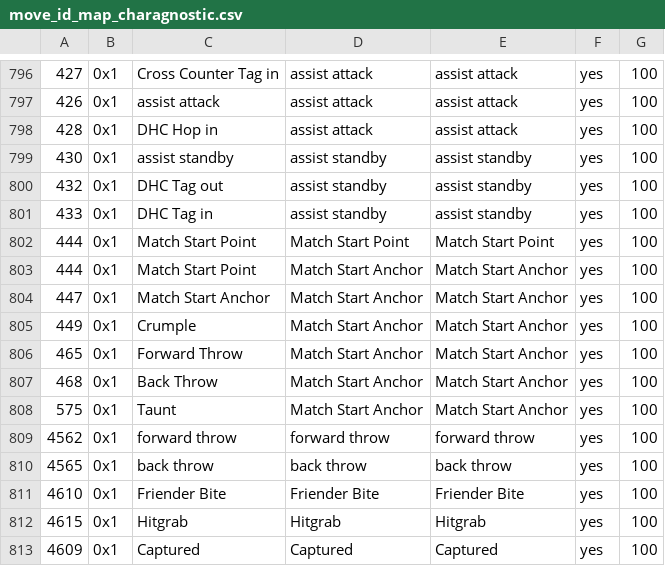
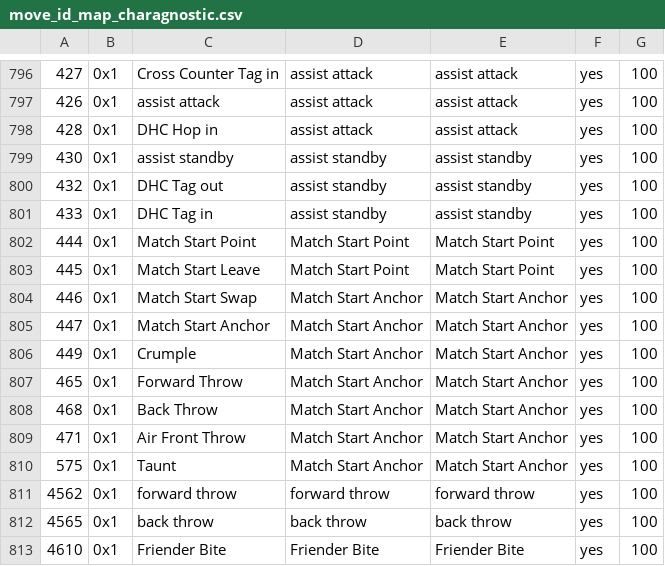
Before and after one commit to cce2955/TvCGUI-Main, a CSV file: tdp-modules/move_id_map_charagnostic.csv, drawn as a sheet; only a part is shown, gaps mark what is left out; the shorter side is filled out with more unchanged rows.

```diff
--- a/tdp-modules/move_id_map_charagnostic.csv
+++ b/tdp-modules/move_id_map_charagnostic.csv
@@ -802,3 +802,4 @@
 444,0x1,Match Start Point,Match Start Point,Match Start Point,yes,100
-444,0x1,Match Start Point,Match Start Anchor,Match Start Anchor,yes,100
+445,0x1,Match Start Leave,Match Start Point,Match Start Point,yes,100
+446,0x1,Match Start Swap,Match Start Anchor,Match Start Anchor,yes,100
 447,0x1,Match Start Anchor,Match Start Anchor,Match Start Anchor,yes,100
@@ -807,2 +808,3 @@
 468,0x1,Back Throw,Match Start Anchor,Match Start Anchor,yes,100
+471,0x1,Air Front Throw,Match Start Anchor,Match Start Anchor,yes,100
 575,0x1,Taunt,Match Start Anchor,Match Start Anchor,yes,100
```
Also changed, not shown: 1 other file.
